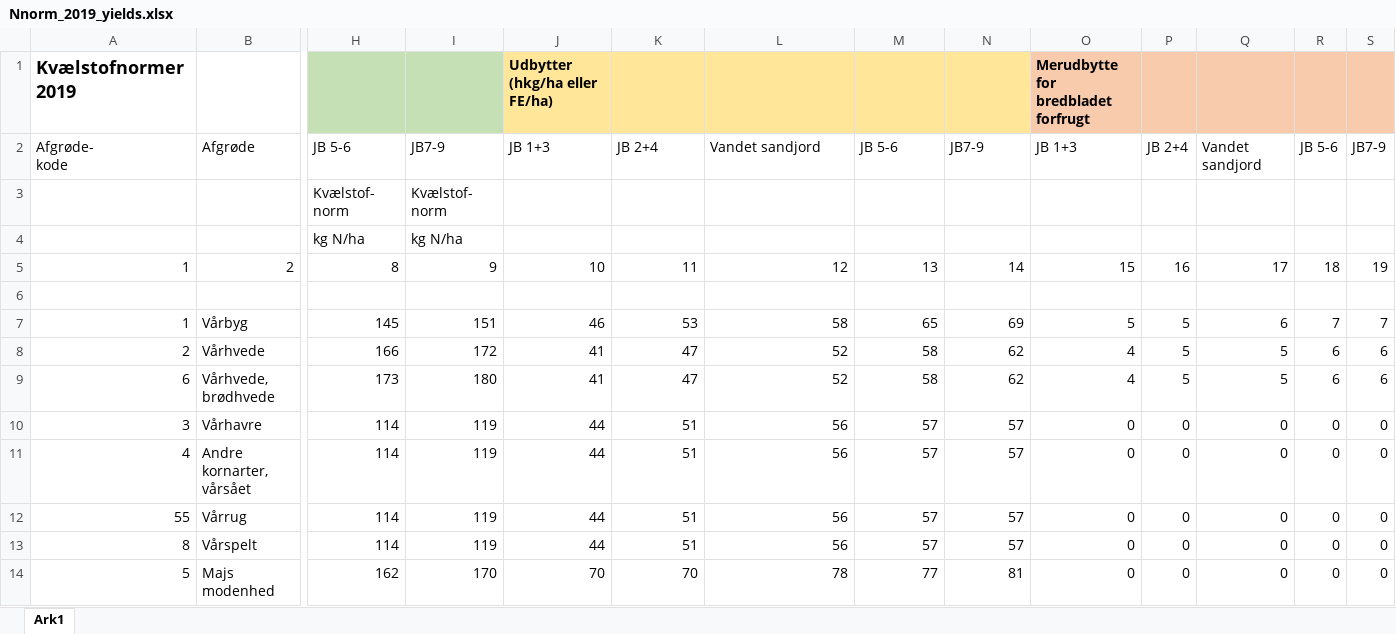
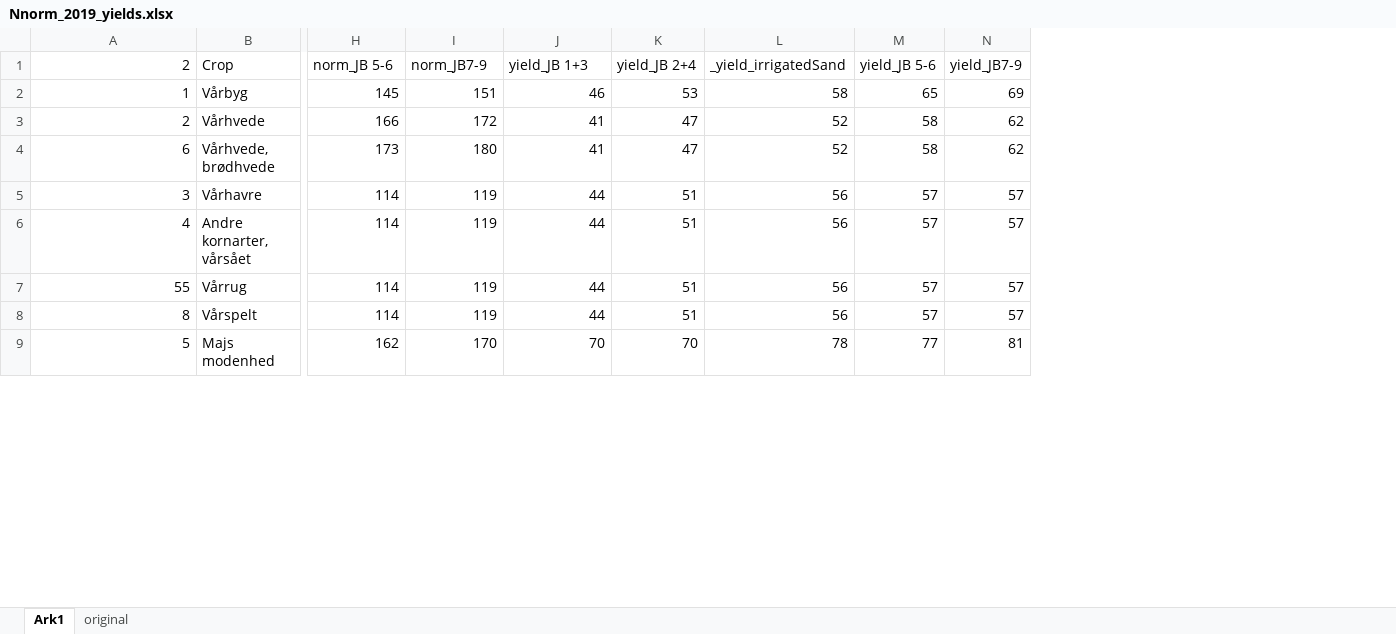
Before and after one commit to Signekyndingborgen/StyrN, an Excel workbook: Scenarios/common/Nnorm_2019_yields.xlsx, sheet Ark1, drawn as a sheet; only a part is shown, gaps mark what is left out; values as stored, in another font and other column widths than the file's, no borders; removed rows and columns are numbered as before the commit, all else as after; rows hold the shown columns only; ↵ is a line break in a cell; the diff names each change by its address in the sheet, - before the commit and + after, or states it on an @@ line.

```diff
--- a/Scenarios/common/Nnorm_2019_yields.xlsx (sheet Ark1)
+++ b/Scenarios/common/Nnorm_2019_yields.xlsx (sheet Ark1)
+sheet tab: original
-column O, rows 7-14: 5 | 4 | 4 | 0 | 0 | 0 | 0 | 0
-column P, rows 7-14: 5 | 5 | 5 | 0 | 0 | 0 | 0 | 0
-column Q, rows 7-14: 6 | 5 | 5 | 0 | 0 | 0 | 0 | 0
-column R, rows 7-14: 7 | 6 | 6 | 0 | 0 | 0 | 0 | 0
-column S, rows 7-14: 7 | 6 | 6 | 0 | 0 | 0 | 0 | 0
-row 1: Kvælstofnormer 2019 |  |  |  | Udbytter (hkg/ha eller FE/ha) |  |  |  |  | Merudbytte for bredbladet forfrugt
-row 2: Afgrøde- ↵ kode | Afgrøde | JB 5-6 | JB7-9 | JB 1+3 | JB 2+4 | Vandet sandjord | JB 5-6 | JB7-9 | JB 1+3 | JB 2+4 | Vandet sandjord | JB 5-6 | JB7-9
-row 3:  |  | Kvælstof- norm | Kvælstof- norm
-row 4:  |  | kg N/ha | kg N/ha
-row 5: 1 | 2 | 8 | 9 | 10 | 11 | 12 | 13 | 14 | 15 | 16 | 17 | 18 | 19
-row 1: (empty)
+row 1: 2 | Crop | norm_JB 5-6 | norm_JB7-9 | yield_JB 1+3 | yield_JB 2+4 | _yield_irrigatedSand | yield_JB 5-6 | yield_JB7-9
```
Also changed, not shown: 36 other files.
